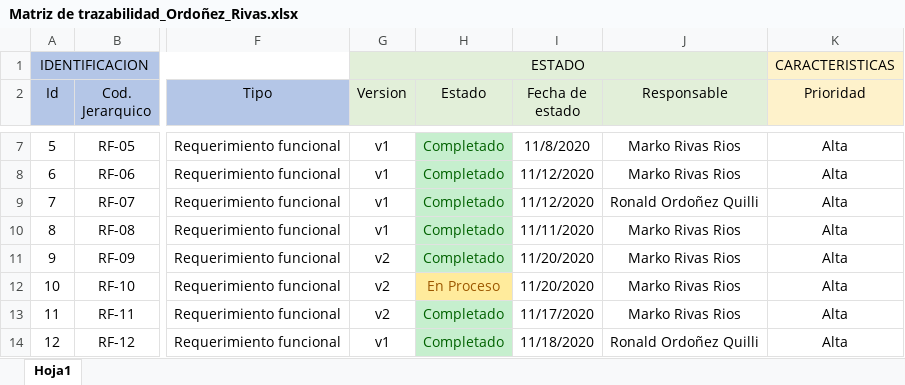
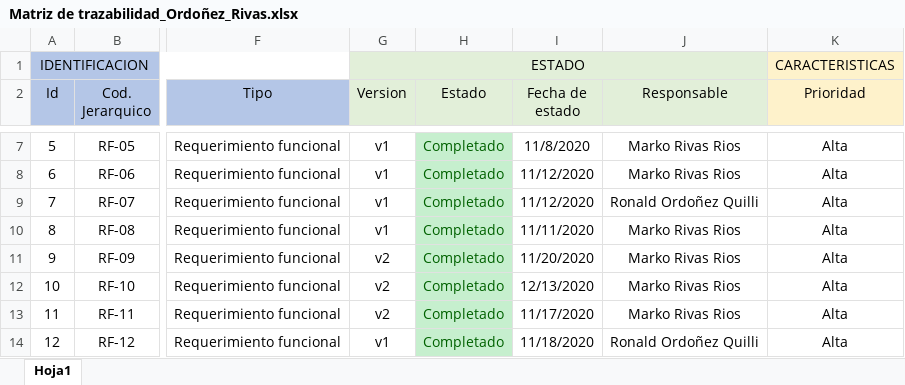
Before and after one commit to MarkoRivas20/Tacna-FD-Construccion-II, an Excel workbook: Documentos/3. Elaboracion/Matriz de trazabilidad_Ordoñez_Rivas.xlsx, sheet Hoja1, drawn as a sheet; only a part is shown, gaps mark what is left out; values as stored, in another font and other column widths than the file's, no borders; the diff names each change by its address in the sheet, - before the commit and + after, or states it on an @@ line.

Commit message:
Update Matriz de trazabilidad_Ordoñez_Rivas.xlsx

```diff
--- a/Documentos/3. Elaboracion/Matriz de trazabilidad_Ordoñez_Rivas.xlsx (sheet Hoja1)
+++ b/Documentos/3. Elaboracion/Matriz de trazabilidad_Ordoñez_Rivas.xlsx (sheet Hoja1)
-H12 (Estado): En Proceso
+H12 (Estado): Completado
@@ H12 fill: #FFEB9C → #C6EFCE, text colour: #9C5700 → #006100 @@
-I12 (Fecha de estado): 11/20/2020
+I12 (Fecha de estado): 12/13/2020
```
